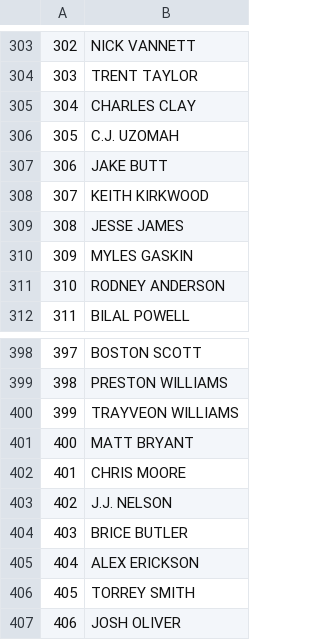
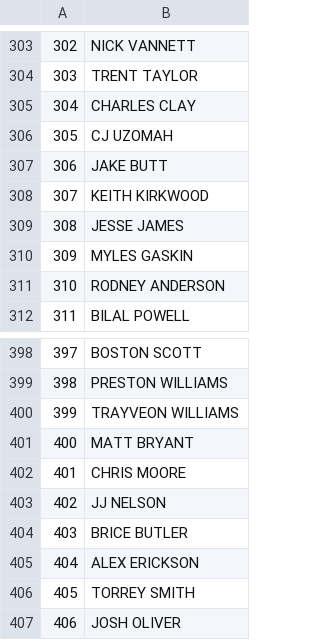
Before and after one commit to crm105/fantasy_football_algorithm, a CSV file: player_list.csv, drawn as a sheet; only a part is shown, gaps mark what is left out; the diff covers the shown part only.

```diff
--- a/player_list.csv
+++ b/player_list.csv
@@ -305,3 +305,3 @@
 "304","CHARLES CLAY"
-"305","C.J. UZOMAH"
+"305","CJ UZOMAH"
 "306","JAKE BUTT"
@@ -402,3 +402,3 @@
 "401","CHRIS MOORE"
-"402","J.J. NELSON"
+"402","JJ NELSON"
 "403","BRICE BUTLER"
```
Also changed, not shown: 12 edited cells elsewhere in this file, adp.csv, projections.csv, 16 other files.
